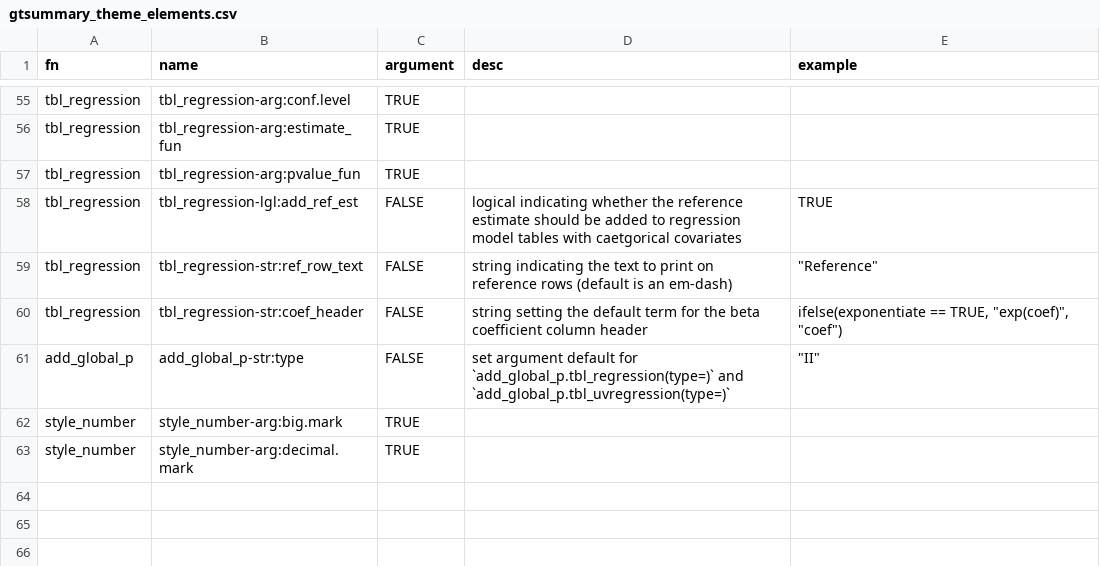
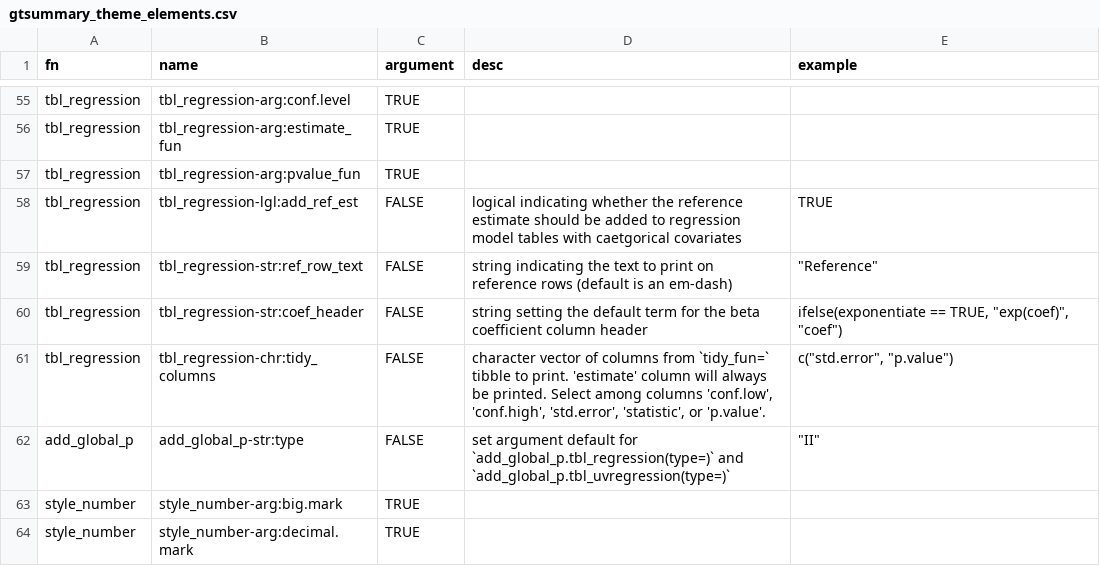
Before and after one commit to ddsjoberg/gtsummary, a CSV file: data-raw/gtsummary_theme_elements.csv, drawn as a sheet; only a part is shown, gaps mark what is left out; the diff names each change by its address in the sheet, - before the commit and + after, or states it on an @@ line.

```diff
--- a/data-raw/gtsummary_theme_elements.csv
+++ b/data-raw/gtsummary_theme_elements.csv
+row 61: tbl_regression | tbl_regression-chr:tidy_columns | FALSE | character vector of columns from `tidy_fun=` tibble to print. 'estimate' column will always be printed. Select among columns 'conf.low', 'conf.high', 'std.error', 'statistic', or 'p.value'. | c("std.error", "p.value")
```
Also changed, not shown: 4 other files.
